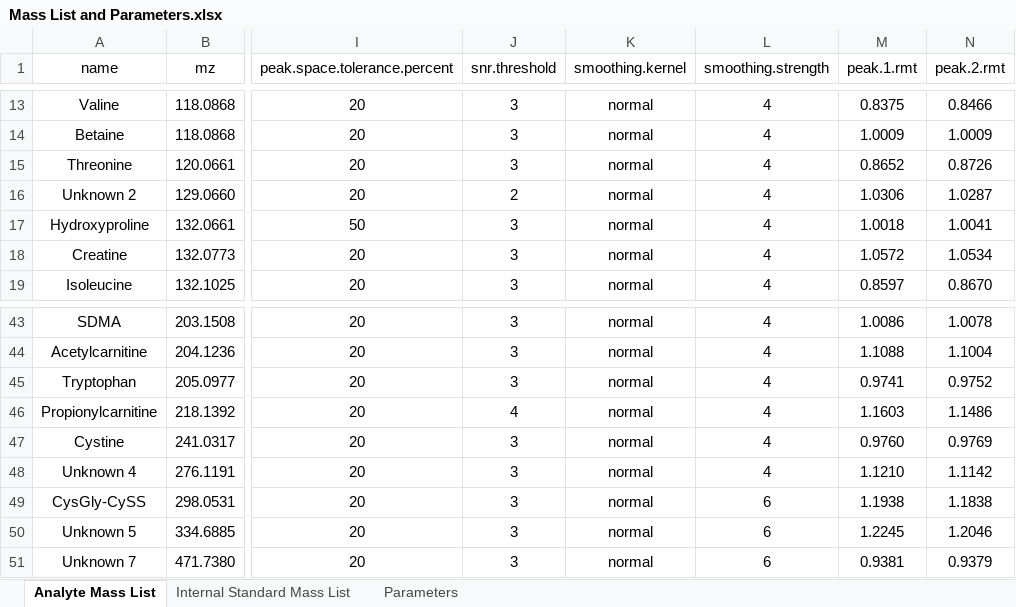
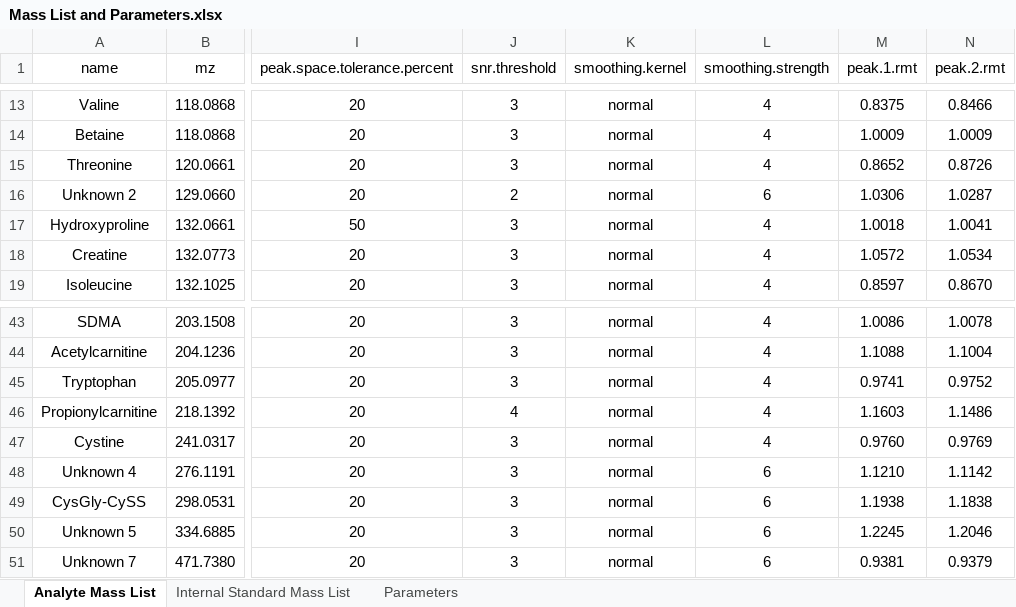
Before and after one commit to Erick-Helmeczi/PeakMeister, an Excel workbook: Mass List and Parameters.xlsx, sheet Analyte Mass List, drawn as a sheet; only a part is shown, gaps mark what is left out; values as stored, in another font and other column widths than the file's, no borders; the diff names each change by its address in the sheet, - before the commit and + after, or states it on an @@ line.

Commit message:
Updated parameters

```diff
--- a/Mass List and Parameters.xlsx (sheet Analyte Mass List)
+++ b/Mass List and Parameters.xlsx (sheet Analyte Mass List)
-L16 (smoothing.strength): 4
+L16 (smoothing.strength): 6
-L48 (smoothing.strength): 4
+L48 (smoothing.strength): 6
```
